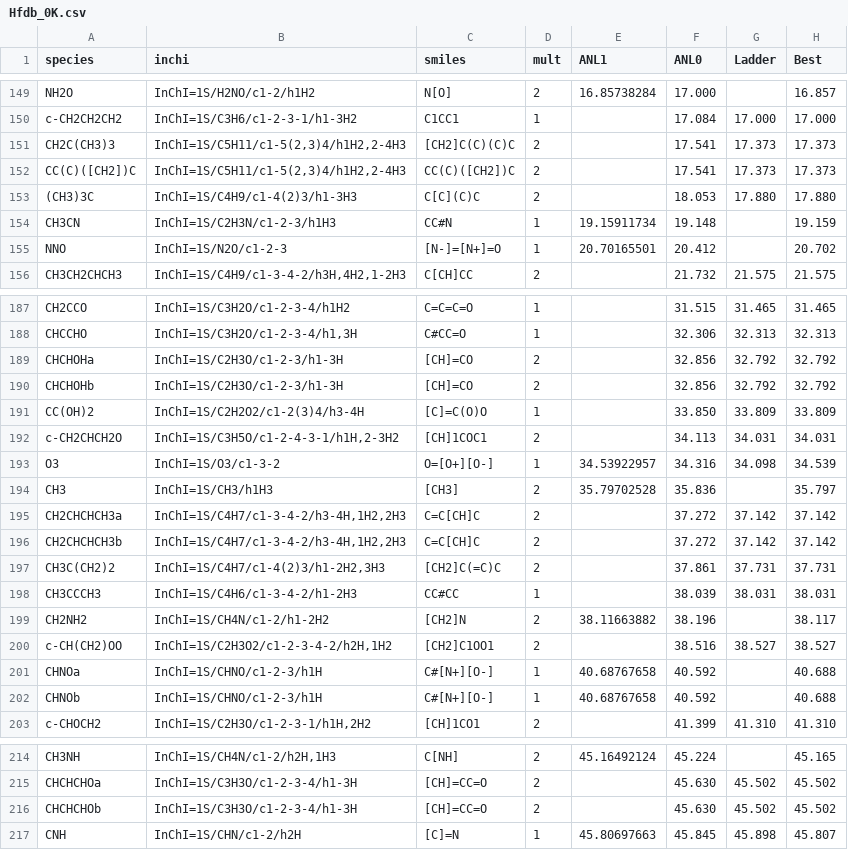
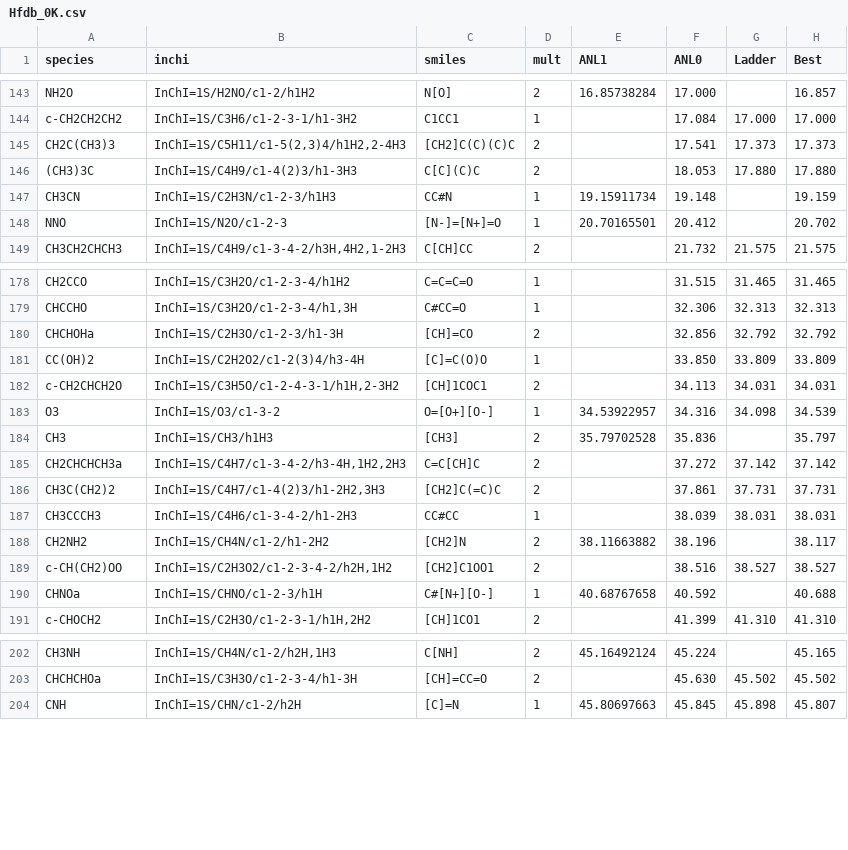
Before and after one commit to Auto-Mech/mechanalyzer, a CSV file: thermfit/thermdb/Hfdb_0K.csv, drawn as a sheet; only a part is shown, gaps mark what is left out; removed rows and columns are numbered as before the commit, all else as after; the diff covers the shown part only; the diff names each change by its address in the sheet, - before the commit and + after, or states it on an @@ line.

```diff
--- a/thermfit/thermdb/Hfdb_0K.csv
+++ b/thermfit/thermdb/Hfdb_0K.csv
-row 152: CC(C)([CH2])C | InChI=1S/C5H11/c1-5(2,3)4/h1H2,2-4H3 | CC(C)([CH2])C | 2 |  | 17.541 | 17.373 | 17.373
-row 190: CHCHOHb | InChI=1S/C2H3O/c1-2-3/h1-3H | [CH]=CO | 2 |  | 32.856 | 32.792 | 32.792
-row 196: CH2CHCHCH3b | InChI=1S/C4H7/c1-3-4-2/h3-4H,1H2,2H3 | C=C[CH]C | 2 |  | 37.272 | 37.142 | 37.142
-row 202: CHNOb | InChI=1S/CHNO/c1-2-3/h1H | C#[N+][O-] | 1 | 40.68767658 | 40.592 |  | 40.688
-row 216: CHCHCHOb | InChI=1S/C3H3O/c1-2-3-4/h1-3H | [CH]=CC=O | 2 |  | 45.630 | 45.502 | 45.502
```
Also changed, not shown: 20 removed rows and 1 moved row elsewhere in this file, 3 other files.
